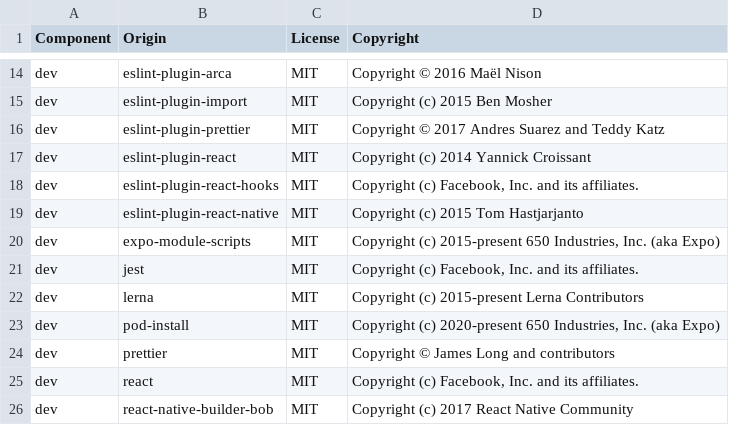
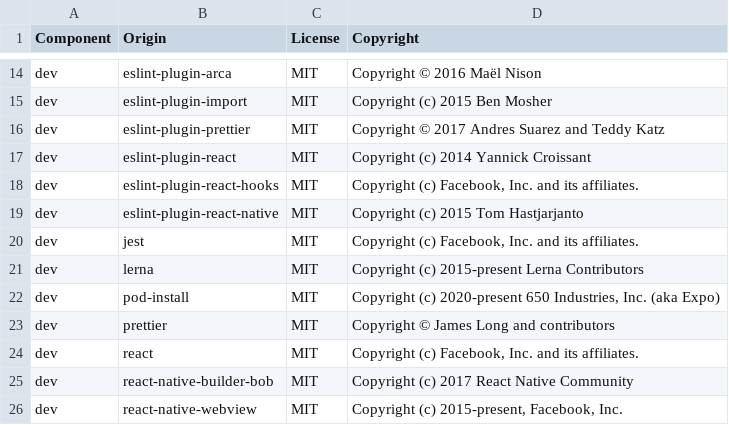
Before and after one commit to DataDog/dd-sdk-reactnative, a CSV file: LICENSE-3rdparty.csv, drawn as a sheet; only a part is shown, gaps mark what is left out; the shorter side is filled out with more unchanged rows; the diff names each change by its address in the sheet, - before the commit and + after, or states it on an @@ line.

Commit message:
Remove expo from repository
Expo lib has moved to https://github.com/DataDog/expo-datadog

```diff
--- a/LICENSE-3rdparty.csv
+++ b/LICENSE-3rdparty.csv
-row 20: dev | expo-module-scripts | MIT | Copyright (c) 2015-present 650 Industries, Inc. (aka Expo)
```
Also changed, not shown: 20 other files.
